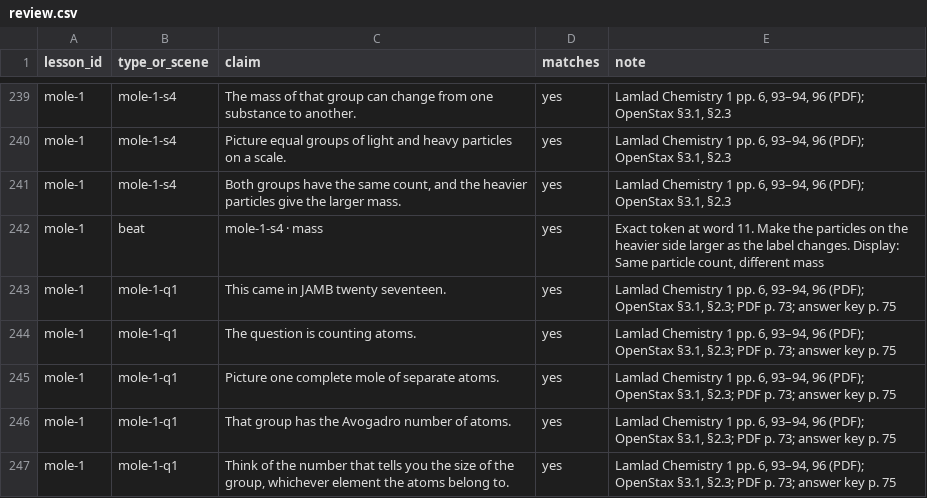
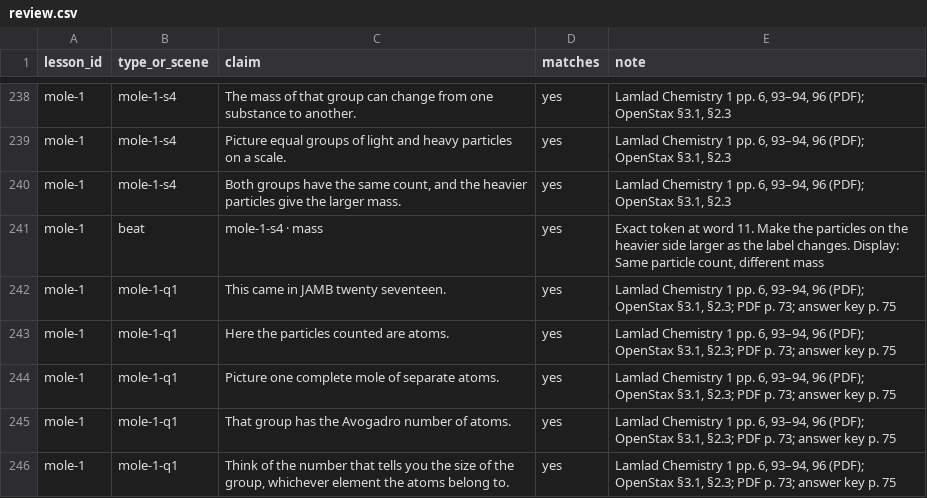
Before and after one commit to Hackmoses/jp-pilot, a CSV file: lessons-bank/review.csv, drawn as a sheet; only a part is shown, gaps mark what is left out; the diff covers the shown part only.

```diff
--- a/lessons-bank/review.csv
+++ b/lessons-bank/review.csv
@@ -243,3 +242,3 @@ mole-1,beat,mole-1-s4 · mass,yes,"Exact token at word 11. Make the particles on
 mole-1,mole-1-q1,This came in JAMB twenty seventeen.,yes,"Lamlad Chemistry 1 pp. 6, 93–94, 96 (PDF); OpenStax §3.1, §2.3; PDF p. 73; answer key p. 75"
-mole-1,mole-1-q1,The question is counting atoms.,yes,"Lamlad Chemistry 1 pp. 6, 93–94, 96 (PDF); OpenStax §3.1, §2.3; PDF p. 73; answer key p. 75"
+mole-1,mole-1-q1,Here the particles counted are atoms.,yes,"Lamlad Chemistry 1 pp. 6, 93–94, 96 (PDF); OpenStax §3.1, §2.3; PDF p. 73; answer key p. 75"
 mole-1,mole-1-q1,Picture one complete mole of separate atoms.,yes,"Lamlad Chemistry 1 pp. 6, 93–94, 96 (PDF); OpenStax §3.1, §2.3; PDF p. 73; answer key p. 75"
```
Also changed, not shown: 1 added row, 2 removed rows and 15 edited cells elsewhere in this file, lessons-bank/sources.csv, 5 other files.
